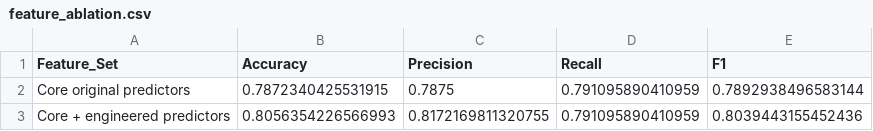
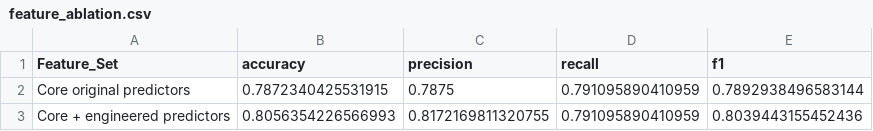
Before and after one commit to Sifuna-E/spaceship-titanic-machine-learning, a CSV file: reports/feature_ablation.csv, drawn as a sheet.

Commit message:
Add files via upload

```diff
--- a/reports/feature_ablation.csv
+++ b/reports/feature_ablation.csv
@@ -1,2 +1,2 @@
-Feature_Set,Accuracy,Precision,Recall,F1
+Feature_Set,accuracy,precision,recall,f1
 Core original predictors,0.7872340425531915,0.7875,0.791095890410959,0.7892938496583144
```
